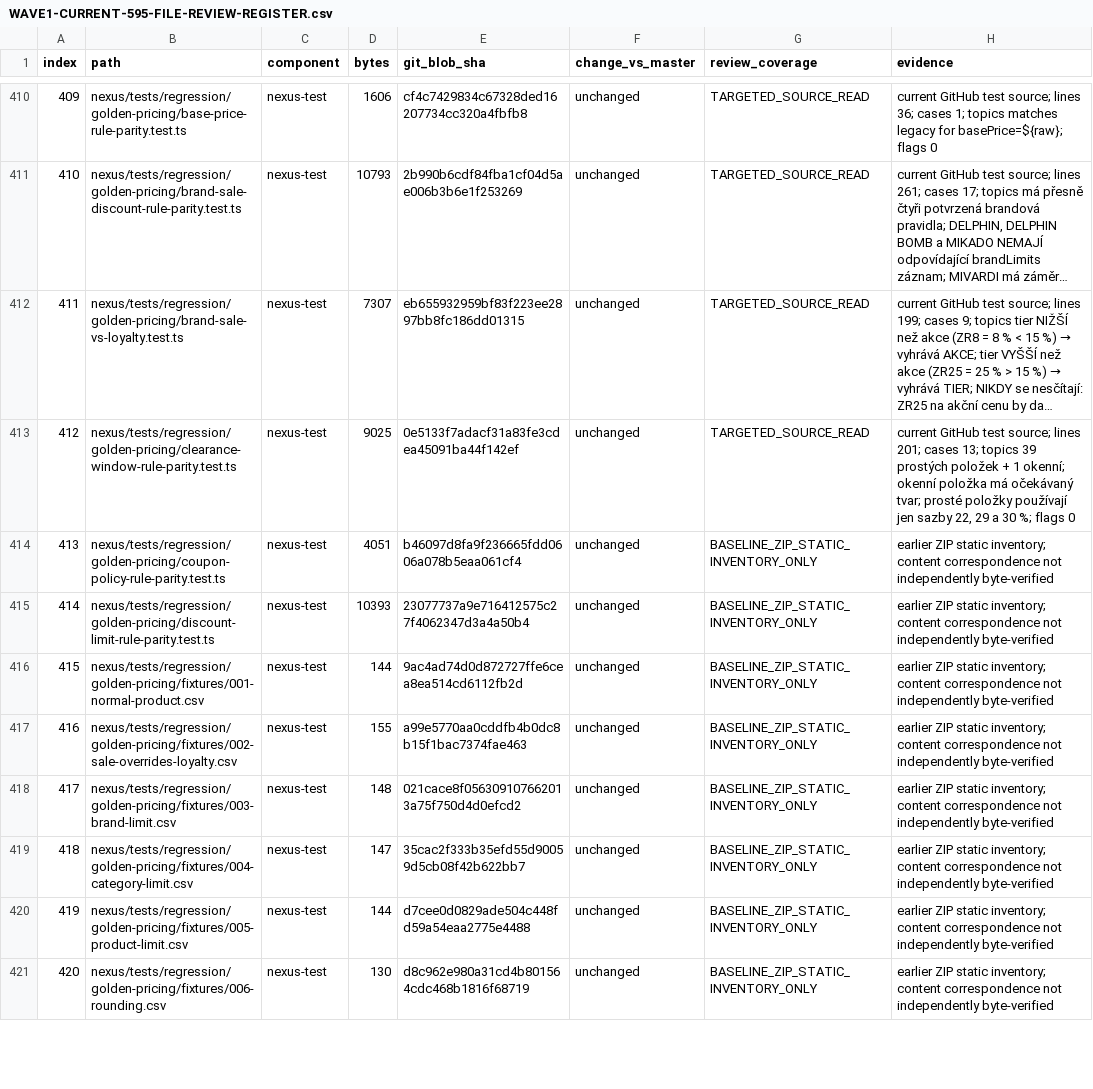
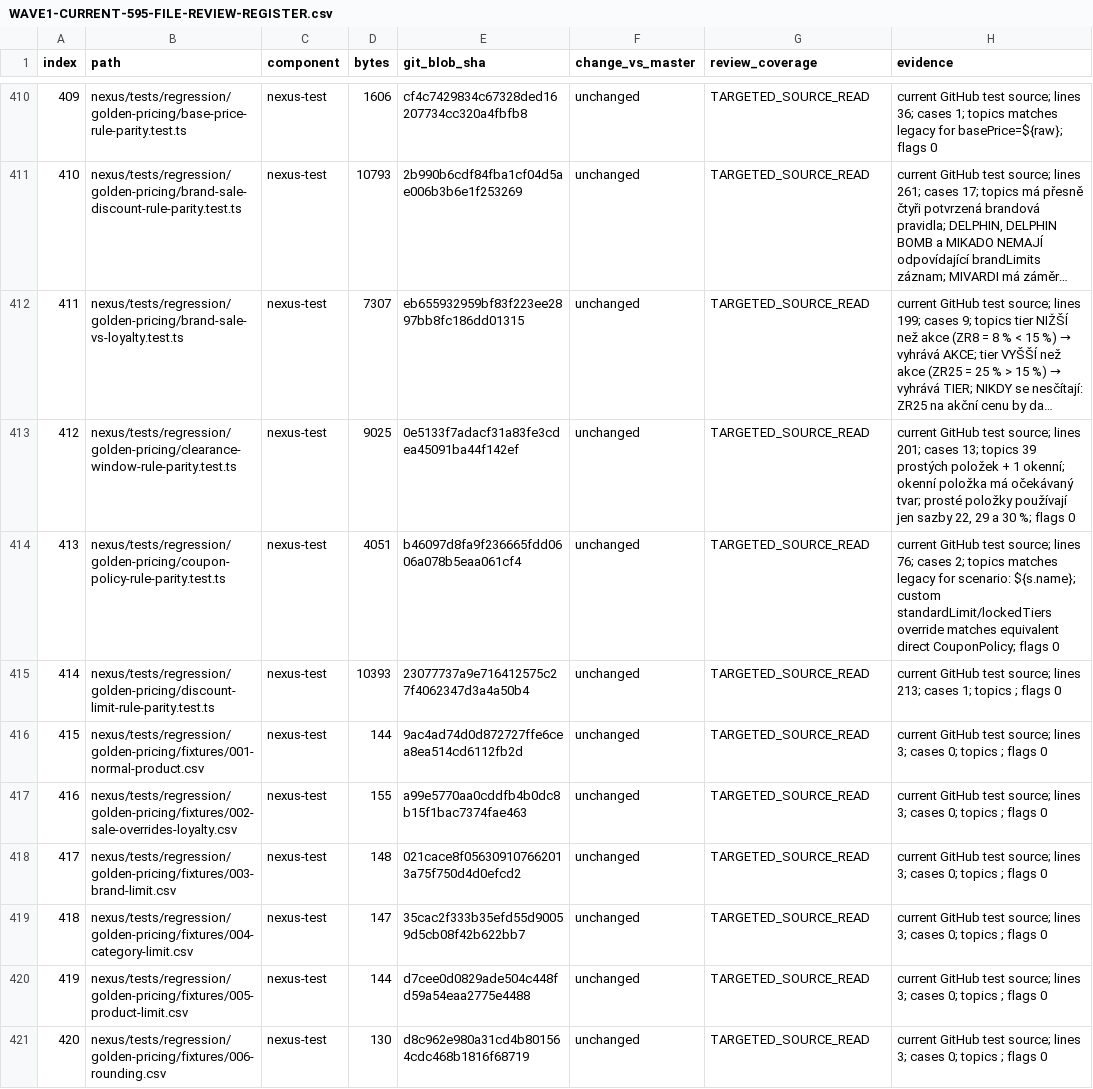
Before and after one commit to hlancaric-ship-it/anastasia-nexus, a CSV file: docs/audits/WAVE1-CURRENT-595-FILE-REVIEW-REGISTER.csv, drawn as a sheet; only a part is shown, gaps mark what is left out; long unchanged cells end in …; the diff covers the shown part only.

Commit message:
docs(audit): inspect Nexus test suite sources group 2

```diff
--- a/docs/audits/WAVE1-CURRENT-595-FILE-REVIEW-REGISTER.csv
+++ b/docs/audits/WAVE1-CURRENT-595-FILE-REVIEW-REGISTER.csv
@@ -413,9 +413,9 @@ index,path,component,bytes,git_blob_sha,change_vs_master,review_coverage,evidenc
 "412","nexus/tests/regression/golden-pricing/clearance-window-rule-parity.test.ts","nexus-test","9025","0e5133f7adacf31a83fe3cdea45091ba44f142ef","unchanged","TARGETED_SOURCE_READ","current GitHub test source; lines 201; cases 13; topics 39 prostých položek + 1 okenní; okenní položka má očekávaný tvar; prosté položky používají jen sazby 22, 29 a 30 %; flags 0"
-"413","nexus/tests/regression/golden-pricing/coupon-policy-rule-parity.test.ts","nexus-test","4051","b46097d8fa9f236665fdd0606a078b5eaa061cf4","unchanged","BASELINE_ZIP_STATIC_INVENTORY_ONLY","earlier ZIP static inventory; content correspondence not independently byte-verified"
-"414","nexus/tests/regression/golden-pricing/discount-limit-rule-parity.test.ts","nexus-test","10393","23077737a9e716412575c27f4062347d3a4a50b4","unchanged","BASELINE_ZIP_STATIC_INVENTORY_ONLY","earlier ZIP static inventory; content correspondence not independently byte-verified"
-"415","nexus/tests/regression/golden-pricing/fixtures/001-normal-product.csv","nexus-test","144","9ac4ad74d0d872727ffe6cea8ea514cd6112fb2d","unchanged","BASELINE_ZIP_STATIC_INVENTORY_ONLY","earlier ZIP static inventory; content correspondence not independently byte-verified"
-"416","nexus/tests/regression/golden-pricing/fixtures/002-sale-overrides-loyalty.csv","nexus-test","155","a99e5770aa0cddfb4b0dc8b15f1bac7374fae463","unchanged","BASELINE_ZIP_STATIC_INVENTORY_ONLY","earlier ZIP static inventory; content correspondence not independently byte-verified"
-"417","nexus/tests/regression/golden-pricing/fixtures/003-brand-limit.csv","nexus-test","148","021cace8f056309107662013a75f750d4d0efcd2","unchanged","BASELINE_ZIP_STATIC_INVENTORY_ONLY","earlier ZIP static inventory; content correspondence not independently byte-verified"
-"418","nexus/tests/regression/golden-pricing/fixtures/004-category-limit.csv","nexus-test","147","35cac2f333b35efd55d90059d5cb08f42b622bb7","unchanged","BASELINE_ZIP_STATIC_INVENTORY_ONLY","earlier ZIP static inventory; content correspondence not independently byte-verified"
-"419","nexus/tests/regression/golden-pricing/fixtures/005-product-limit.csv","nexus-test","144","d7cee0d0829ade504c448fd59a54eaa2775e4488","unchanged","BASELINE_ZIP_STATIC_INVENTORY_ONLY","earlier ZIP static inventory; content correspondence not independently byte-verified"
-"420","nexus/tests/regression/golden-pricing/fixtures/006-rounding.csv","nexus-test","130","d8c962e980a31cd4b801564cdc468b1816f68719","unchanged","BASELINE_ZIP_STATIC_INVENTORY_ONLY","earlier ZIP static inventory; content correspondence not independently byte-verified"
+"413","nexus/tests/regression/golden-pricing/coupon-policy-rule-parity.test.ts","nexus-test","4051","b46097d8fa9f236665fdd0606a078b5eaa061cf4","unchanged","TARGETED_SOURCE_READ","current GitHub test source; lines 76; cases 2; topics matches legacy for scenario: ${s.name}; custom standardLimit/lockedTiers override matches equivalent direct CouponPolicy; flags 0"
+"414","nexus/tests/regression/golden-pricing/discount-limit-rule-parity.test.ts","nexus-test","10393","23077737a9e716412575c27f4062347d3a4a50b4","unchanged","TARGETED_SOURCE_READ","current GitHub test source; lines 213; cases 1; topics ; flags 0"
+"415","nexus/tests/regression/golden-pricing/fixtures/001-normal-product.csv","nexus-test","144","9ac4ad74d0d872727ffe6cea8ea514cd6112fb2d","unchanged","TARGETED_SOURCE_READ","current GitHub test source; lines 3; cases 0; topics ; flags 0"
+"416","nexus/tests/regression/golden-pricing/fixtures/002-sale-overrides-loyalty.csv","nexus-test","155","a99e5770aa0cddfb4b0dc8b15f1bac7374fae463","unchanged","TARGETED_SOURCE_READ","current GitHub test source; lines 3; cases 0; topics ; flags 0"
+"417","nexus/tests/regression/golden-pricing/fixtures/003-brand-limit.csv","nexus-test","148","021cace8f056309107662013a75f750d4d0efcd2","unchanged","TARGETED_SOURCE_READ","current GitHub test source; lines 3; cases 0; topics ; flags 0"
+"418","nexus/tests/regression/golden-pricing/fixtures/004-category-limit.csv","nexus-test","147","35cac2f333b35efd55d90059d5cb08f42b622bb7","unchanged","TARGETED_SOURCE_READ","current GitHub test source; lines 3; cases 0; topics ; flags 0"
+"419","nexus/tests/regression/golden-pricing/fixtures/005-product-limit.csv","nexus-test","144","d7cee0d0829ade504c448fd59a54eaa2775e4488","unchanged","TARGETED_SOURCE_READ","current GitHub test source; lines 3; cases 0; topics ; flags 0"
+"420","nexus/tests/regression/golden-pricing/fixtures/006-rounding.csv","nexus-test","130","d8c962e980a31cd4b801564cdc468b1816f68719","unchanged","TARGETED_SOURCE_READ","current GitHub test source; lines 3; cases 0; topics ; flags 0"
```
Also changed, not shown: 16 edited cells elsewhere in this file.
